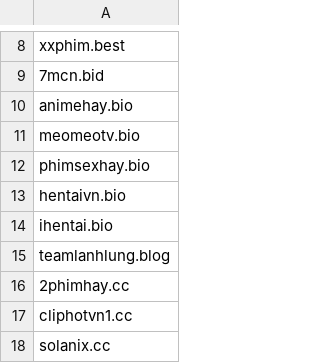
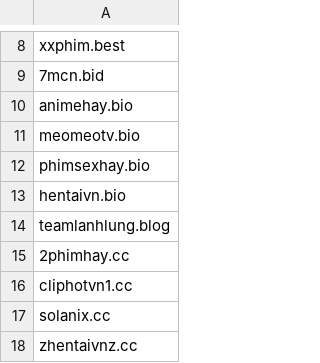
Before and after one commit to DiAn-city/DNSLists, a CSV file: WhiteDNS.csv, drawn as a sheet; only a part is shown, gaps mark what is left out; the shorter side is filled out with more unchanged rows; the diff names each change by its address in the sheet, - before the commit and + after, or states it on an @@ line.

Commit message:
WhiteDNS.csv xoá `ihentai.bio`
Lý do: ko truy cập được

```diff
--- a/WhiteDNS.csv
+++ b/WhiteDNS.csv
-row 14: ihentai.bio
```
